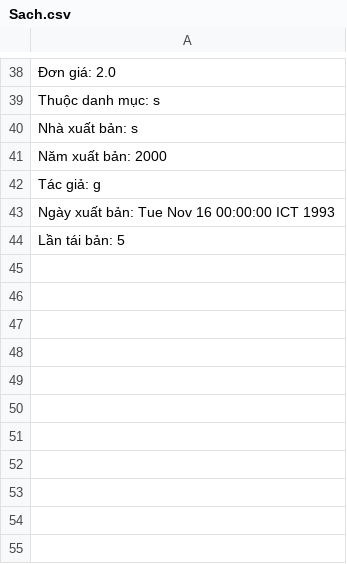
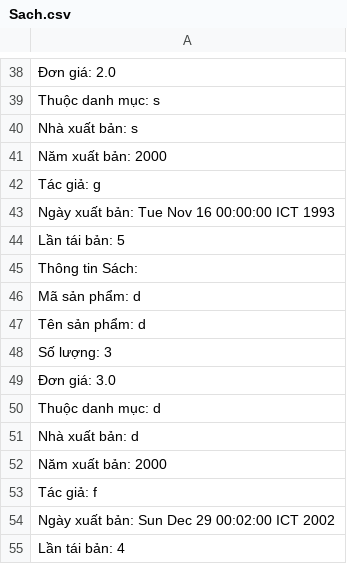
Before and after one commit to thanhgiangphuong/Case-Study, a CSV file: Sach.csv, drawn as a sheet; only a part is shown, gaps mark what is left out.

```diff
--- a/Sach.csv
+++ b/Sach.csv
@@ -44 +44,12 @@ Ngày xuất bản: Tue Nov 16 00:00:00 ICT 1993
 Lần tái bản: 5
+Thông tin Sách:
+Mã sản phẩm: d
+Tên sản phẩm: d
+Số lượng: 3
+Đơn giá: 3.0
+Thuộc danh mục: d
+Nhà xuất bản: d
+Năm xuất bản: 2000
+Tác giả: f
+Ngày xuất bản: Sun Dec 29 00:02:00 ICT 2002
+Lần tái bản: 4
```
Also changed, not shown: 2 other files.
